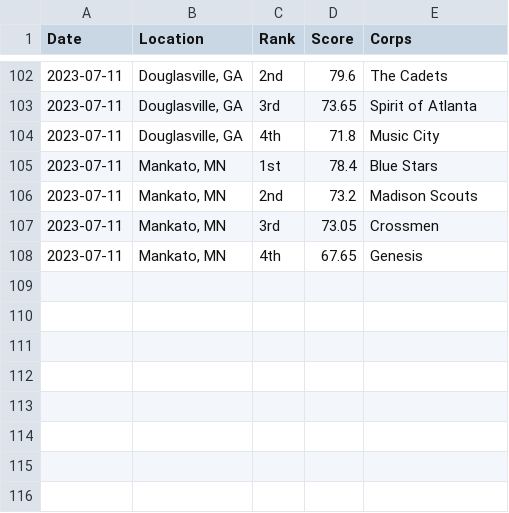
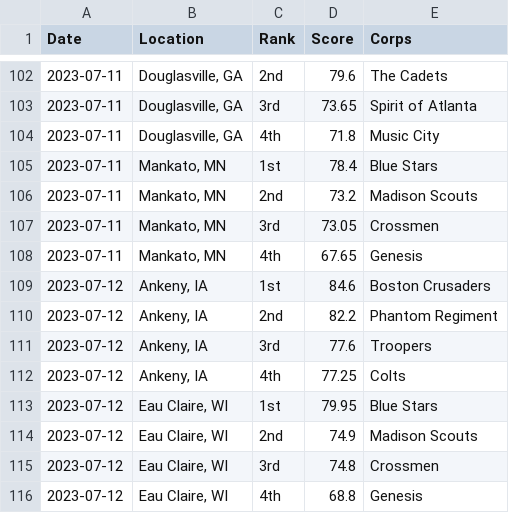
Before and after one commit to aggieed97/Drum-Corps-International, a CSV file: pages/2023-World-Class-DCI-scores.csv, drawn as a sheet; only a part is shown, gaps mark what is left out.

```diff
--- a/pages/2023-World-Class-DCI-scores.csv
+++ b/pages/2023-World-Class-DCI-scores.csv
@@ -108 +108,9 @@ Date,Location,Rank,Score,Corps
 2023-07-11,"Mankato, MN",4th,67.65,Genesis
+2023-07-12,"Ankeny, IA",1st,84.6,Boston Crusaders
+2023-07-12,"Ankeny, IA",2nd,82.2,Phantom Regiment
+2023-07-12,"Ankeny, IA",3rd,77.6,Troopers
+2023-07-12,"Ankeny, IA",4th,77.25,Colts
+2023-07-12,"Eau Claire, WI",1st,79.95,Blue Stars
+2023-07-12,"Eau Claire, WI",2nd,74.9,Madison Scouts
+2023-07-12,"Eau Claire, WI",3rd,74.8,Crossmen
+2023-07-12,"Eau Claire, WI",4th,68.8,Genesis
```
Also changed, not shown: pages/2023-DCI-Caption-Score-Recaps.csv.
